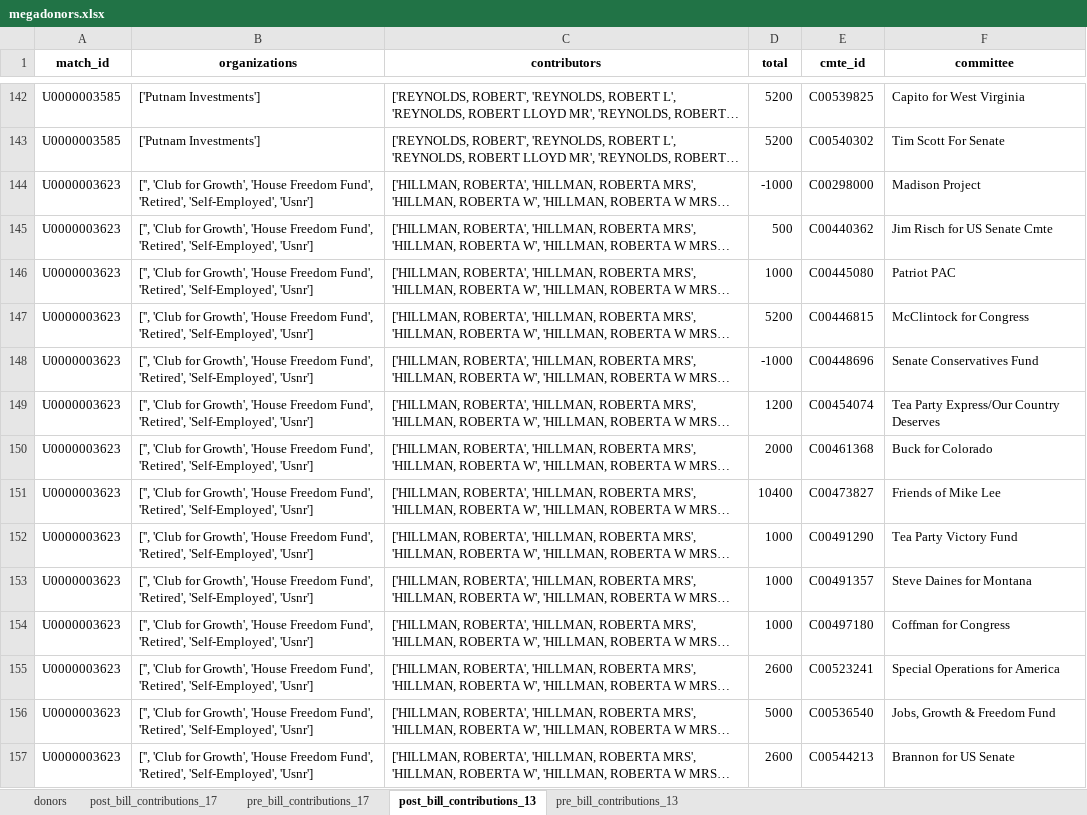
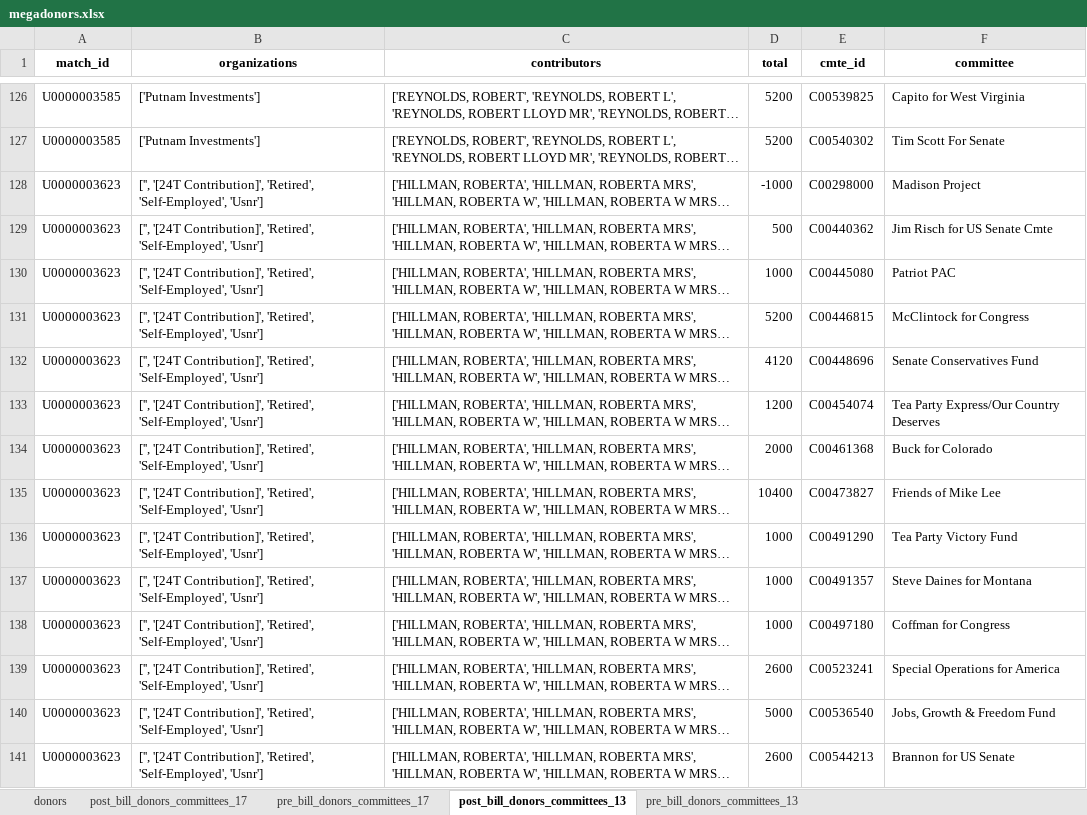
Before and after one commit to PublicI/tax-bill-contribs, an Excel workbook: data/megadonors.xlsx, sheet post_bill_donors_committees_13, drawn as a sheet; only a part is shown, gaps mark what is left out; long unchanged cells end in …; values as stored, in another font and other column widths than the file's, no borders; addresses are those after the commit; the diff covers the shown part only; the diff names each change by its address in the sheet, - before the commit and + after, or states it on an @@ line.

```diff
--- a/data/megadonors.xlsx (sheet post_bill_donors_committees_13)
+++ b/data/megadonors.xlsx (sheet post_bill_donors_committees_13)
-sheet tab: post_bill_contributions_17
+sheet tab: post_bill_donors_committees_17
-sheet tab: pre_bill_contributions_17
+sheet tab: pre_bill_donors_committees_17
-sheet tab: post_bill_contributions_13
+sheet tab: post_bill_donors_committees_13
-sheet tab: pre_bill_contributions_13
+sheet tab: pre_bill_donors_committees_13
-B128:B141 (organizations): ['', 'Club for Growth', 'House Freedom Fund', 'Retired', 'Self-Employed',…
+B128:B141 (organizations): ['', '[24T Contribution]', 'Retired', 'Self-Employed',…
-D132 (total): -1000
+D132 (total): 4120
```
Also changed, not shown: 19 added rows, 61 removed rows and 47 edited cells elsewhere in this sheet, sheet pre_bill_donors_committees_17, sheet post_bill_donors_committees_17, sheet pre_bill_donors_committees_13, sheet donors, 2 other files.
